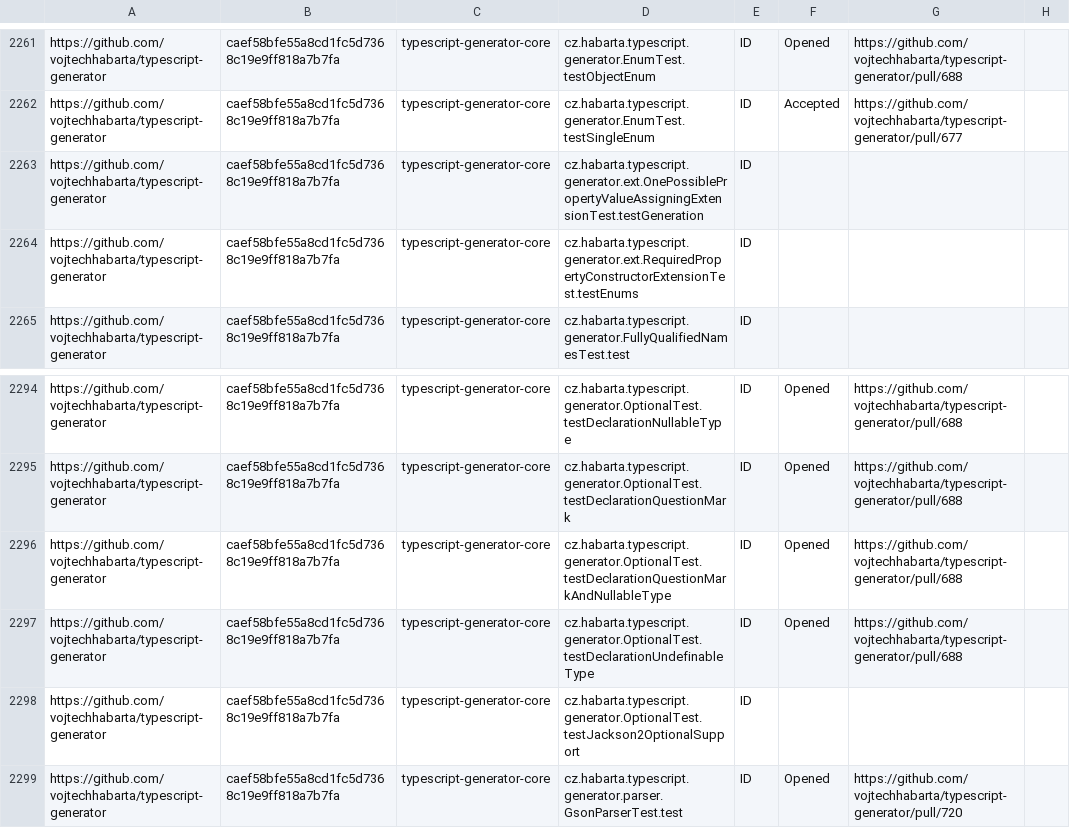
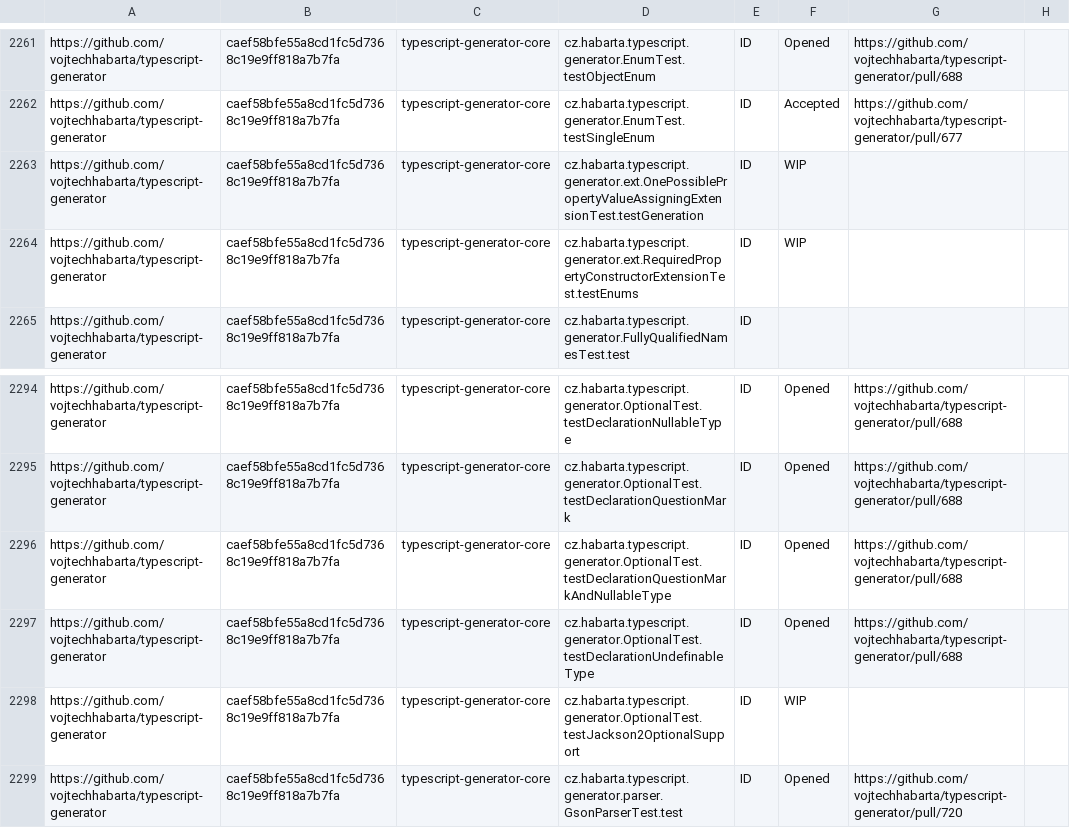
Before and after one commit to TestingResearchIllinois/idoft, a CSV file: pr-data.csv, drawn as a sheet; only a part is shown, gaps mark what is left out.

Commit message:
add more

```diff
--- a/pr-data.csv
+++ b/pr-data.csv
@@ -2262,4 +2262,4 @@ https://github.com/vojtechhabarta/typescript-generator,caef58bfe55a8cd1fc5d7368c
 https://github.com/vojtechhabarta/typescript-generator,caef58bfe55a8cd1fc5d7368c19e9ff818a7b7fa,typescript-generator-core,cz.habarta.typescript.generator.EnumTest.testSingleEnum,ID,Accepted,https://github.com/vojtechhabarta/typescript-generator/pull/677,
-https://github.com/vojtechhabarta/typescript-generator,caef58bfe55a8cd1fc5d7368c19e9ff818a7b7fa,typescript-generator-core,cz.habarta.typescript.generator.ext.OnePossiblePropertyValueAssigningExtensionTest.testGeneration,ID,,,
-https://github.com/vojtechhabarta/typescript-generator,caef58bfe55a8cd1fc5d7368c19e9ff818a7b7fa,typescript-generator-core,cz.habarta.typescript.generator.ext.RequiredPropertyConstructorExtensionTest.testEnums,ID,,,
+https://github.com/vojtechhabarta/typescript-generator,caef58bfe55a8cd1fc5d7368c19e9ff818a7b7fa,typescript-generator-core,cz.habarta.typescript.generator.ext.OnePossiblePropertyValueAssigningExtensionTest.testGeneration,ID,WIP,,
+https://github.com/vojtechhabarta/typescript-generator,caef58bfe55a8cd1fc5d7368c19e9ff818a7b7fa,typescript-generator-core,cz.habarta.typescript.generator.ext.RequiredPropertyConstructorExtensionTest.testEnums,ID,WIP,,
 https://github.com/vojtechhabarta/typescript-generator,caef58bfe55a8cd1fc5d7368c19e9ff818a7b7fa,typescript-generator-core,cz.habarta.typescript.generator.FullyQualifiedNamesTest.test,ID,,,
@@ -2297,3 +2297,3 @@ https://github.com/vojtechhabarta/typescript-generator,caef58bfe55a8cd1fc5d7368c
 https://github.com/vojtechhabarta/typescript-generator,caef58bfe55a8cd1fc5d7368c19e9ff818a7b7fa,typescript-generator-core,cz.habarta.typescript.generator.OptionalTest.testDeclarationUndefinableType,ID,Opened,https://github.com/vojtechhabarta/typescript-generator/pull/688,
-https://github.com/vojtechhabarta/typescript-generator,caef58bfe55a8cd1fc5d7368c19e9ff818a7b7fa,typescript-generator-core,cz.habarta.typescript.generator.OptionalTest.testJackson2OptionalSupport,ID,,,
+https://github.com/vojtechhabarta/typescript-generator,caef58bfe55a8cd1fc5d7368c19e9ff818a7b7fa,typescript-generator-core,cz.habarta.typescript.generator.OptionalTest.testJackson2OptionalSupport,ID,WIP,,
 https://github.com/vojtechhabarta/typescript-generator,caef58bfe55a8cd1fc5d7368c19e9ff818a7b7fa,typescript-generator-core,cz.habarta.typescript.generator.parser.GsonParserTest.test,ID,Opened,https://github.com/vojtechhabarta/typescript-generator/pull/720,
```
